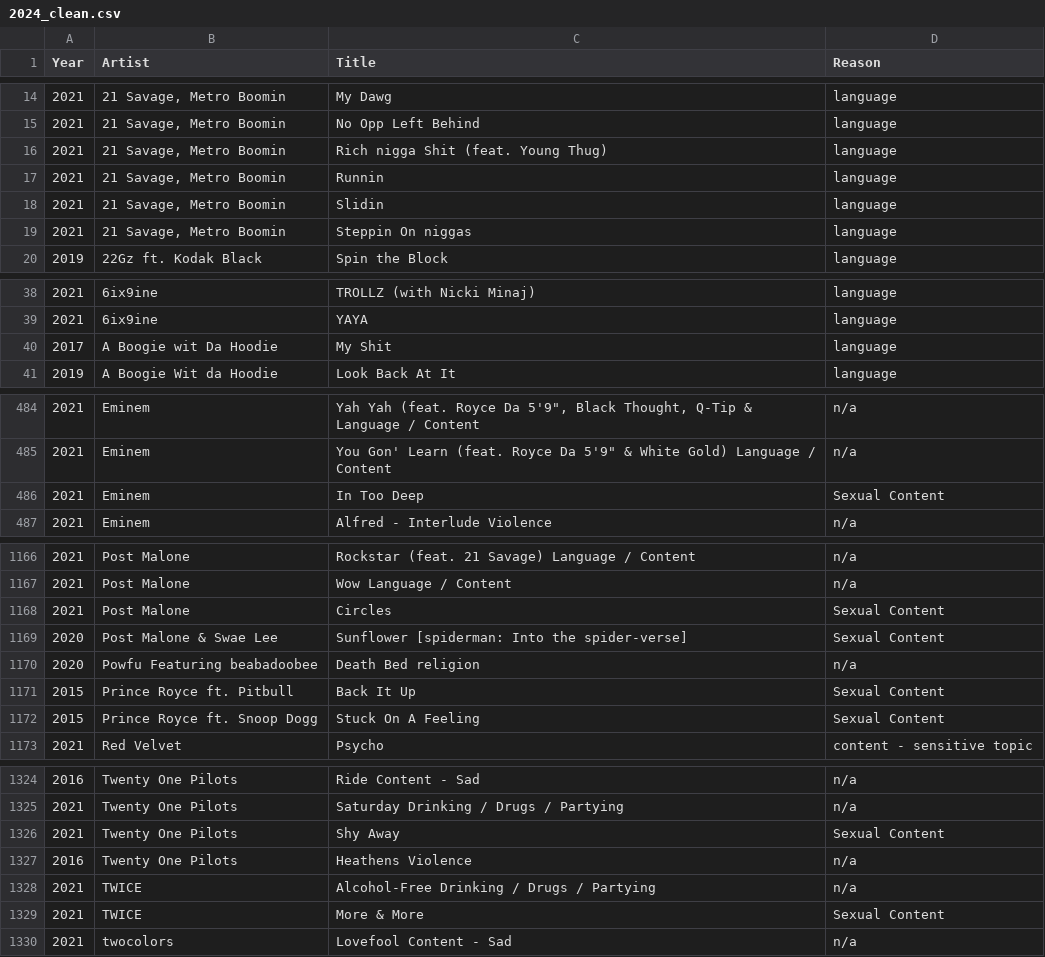
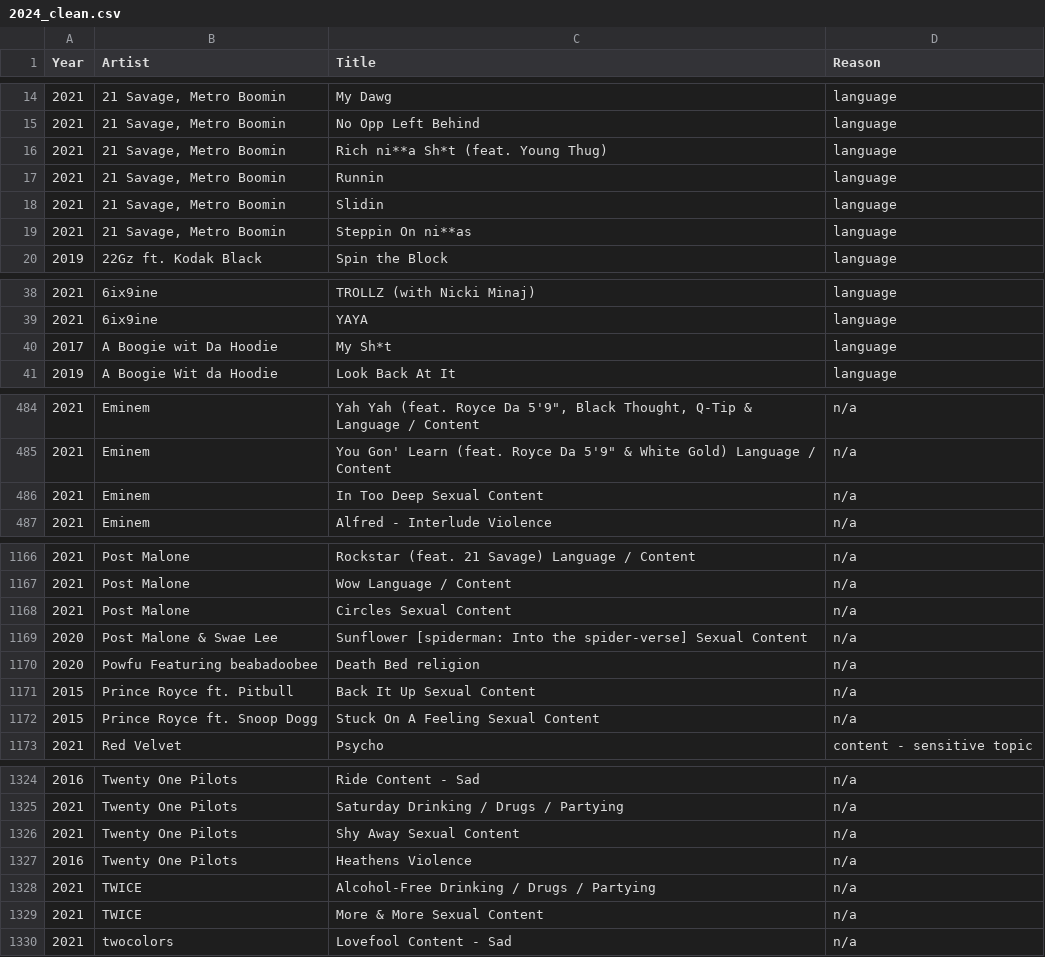
Before and after one commit to ConnnorM/FRC_Banned_Songs, a CSV file: Data/2024/2024_clean.csv, drawn as a sheet; only a part is shown, gaps mark what is left out; the diff covers the shown part only; the diff names each change by its address in the sheet, - before the commit and + after, or states it on an @@ line.

```diff
--- a/Data/2024/2024_clean.csv
+++ b/Data/2024/2024_clean.csv
-C16 (Title): Rich nigga Shit (feat. Young Thug)
+C16 (Title): Rich ni**a Sh*t (feat. Young Thug)
-C19 (Title): Steppin On niggas
+C19 (Title): Steppin On ni**as
-C40 (Title): My Shit
+C40 (Title): My Sh*t
-C486 (Title): In Too Deep
+C486 (Title): In Too Deep Sexual Content
-D486 (Reason): Sexual Content
+D486 (Reason): n/a
-C1168 (Title): Circles
+C1168 (Title): Circles Sexual Content
-D1168:D1169 (Reason): Sexual Content
+D1168:D1169 (Reason): n/a
-C1169 (Title): …the spider-verse]
+C1169 (Title): …the spider-verse] Sexual Content
-C1171 (Title): Back It Up
+C1171 (Title): Back It Up Sexual Content
-D1171:D1172 (Reason): Sexual Content
+D1171:D1172 (Reason): n/a
-C1172 (Title): Stuck On A Feeling
+C1172 (Title): Stuck On A Feeling Sexual Content
-C1326 (Title): Shy Away
+C1326 (Title): Shy Away Sexual Content
-D1326 (Reason): Sexual Content
+D1326 (Reason): n/a
-C1329 (Title): More & More
+C1329 (Title): More & More Sexual Content
-D1329 (Reason): Sexual Content
+D1329 (Reason): n/a
```
Also changed, not shown: 39 edited cells elsewhere in this file, 2 other files.
